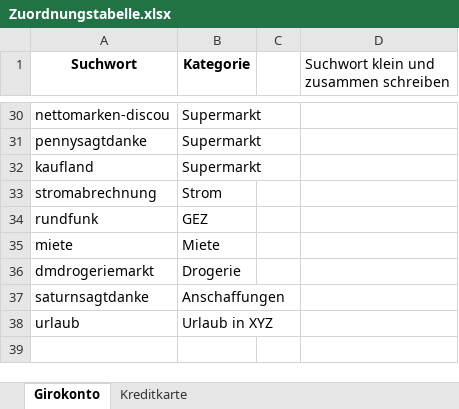
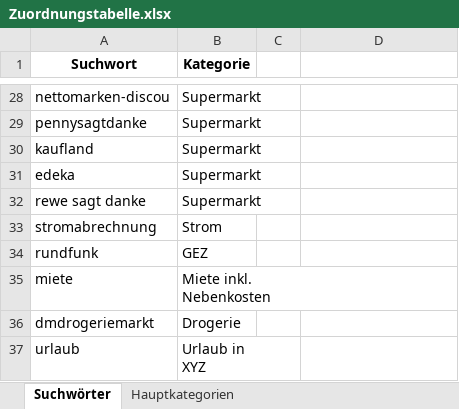
Before and after one commit to codade/KYSA, an Excel workbook: Excel-Tables/Zuordnungstabelle.xlsx, sheet Suchwörter, drawn as a sheet; only a part is shown, gaps mark what is left out; values as stored, in another font and other column widths than the file's, no borders; charts and pictures not drawn; removed rows and columns are numbered as before the commit, all else as after; ↵ is a line break in a cell; the diff covers the shown part only; the diff names each change by its address in the sheet, - before the commit and + after, or states it on an @@ line.

```diff
--- a/Excel-Tables/Zuordnungstabelle.xlsx (sheet Suchwörter)
+++ b/Excel-Tables/Zuordnungstabelle.xlsx (sheet Suchwörter)
-sheet tab: Girokonto
+sheet tab: Suchwörter
-sheet tab: Kreditkarte
+sheet tab: Hauptkategorien
-D1: Suchwort klein und zusammen schreiben
+D1: (empty)
@@ row 23 moved to row 31: edeka @@
+row 32: rewe sagt danke | Supermarkt
-B35 (Kategorie): Miete
+B35 (Kategorie): Miete inkl. ↵ Nebenkosten
-row 37: saturnsagtdanke | Anschaffungen
-B37 (Kategorie): Urlaub in XYZ
+B37 (Kategorie): Urlaub in ↵ XYZ
```
Also changed, not shown: 7 added rows, 8 removed rows and 11 edited cells elsewhere in this sheet, sheet Hauptkategorien, charts or pictures, Excel-Tables/Cashbook.xlsx, Excel-Tables/Classification_Table.xlsx, 1 other file.
